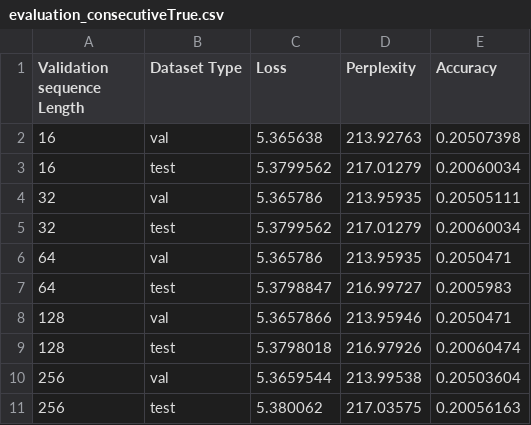
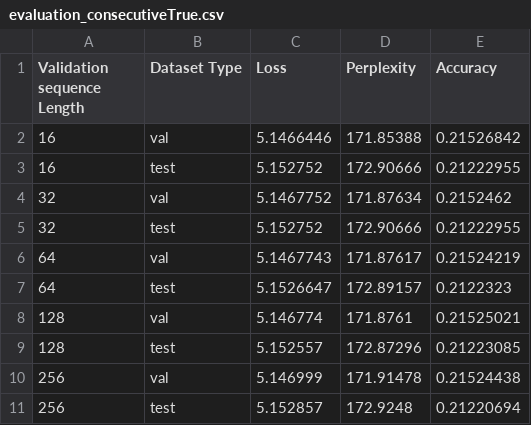
Before and after one commit to radarFudan/S5, a CSV file: logs/GRU_zero_V0_T128/evaluation_consecutiveTrue.csv, drawn as a sheet; only a part is shown; the diff covers the shown part only.

```diff
--- a/logs/GRU_zero_V0_T128/evaluation_consecutiveTrue.csv
+++ b/logs/GRU_zero_V0_T128/evaluation_consecutiveTrue.csv
@@ -1,11 +1,11 @@
 Validation sequence Length,Dataset Type,Loss,Perplexity,Accuracy
-16,val,5.365638,213.92763,0.20507398
-16,test,5.3799562,217.01279,0.20060034
-32,val,5.365786,213.95935,0.20505111
-32,test,5.3799562,217.01279,0.20060034
-64,val,5.365786,213.95935,0.2050471
-64,test,5.3798847,216.99727,0.2005983
-128,val,5.3657866,213.95946,0.2050471
-128,test,5.3798018,216.97926,0.20060474
-256,val,5.3659544,213.99538,0.20503604
-256,test,5.380062,217.03575,0.20056163
+16,val,5.1466446,171.85388,0.21526842
+16,test,5.152752,172.90666,0.21222955
+32,val,5.1467752,171.87634,0.2152462
+32,test,5.152752,172.90666,0.21222955
+64,val,5.1467743,171.87617,0.21524219
+64,test,5.1526647,172.89157,0.2122323
+128,val,5.146774,171.8761,0.21525021
+128,test,5.152557,172.87296,0.21223085
+256,val,5.146999,171.91478,0.21524438
+256,test,5.152857,172.9248,0.21220694
```
Also changed, not shown: 2 removed rows and 12 edited cells elsewhere in this file, logs/GRU_previous_V0_T128/evaluation_consecutiveTrue.csv, logs/GRU_previous_V0_T32/evaluation_consecutiveTrue.csv, 5 other files.
